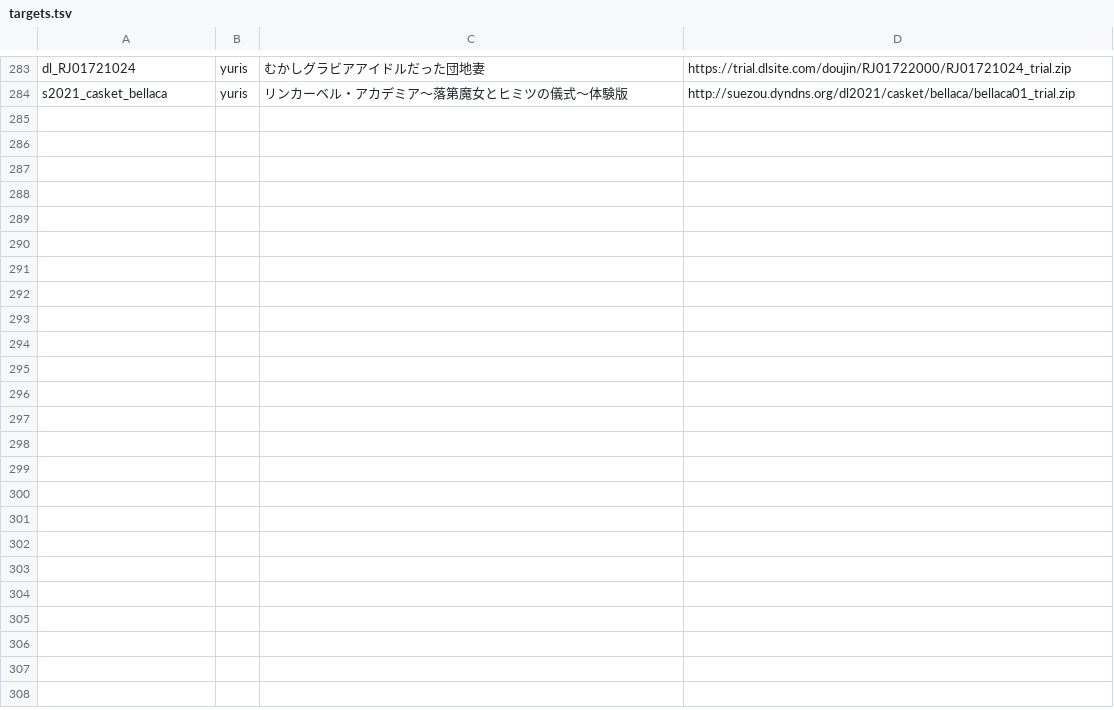
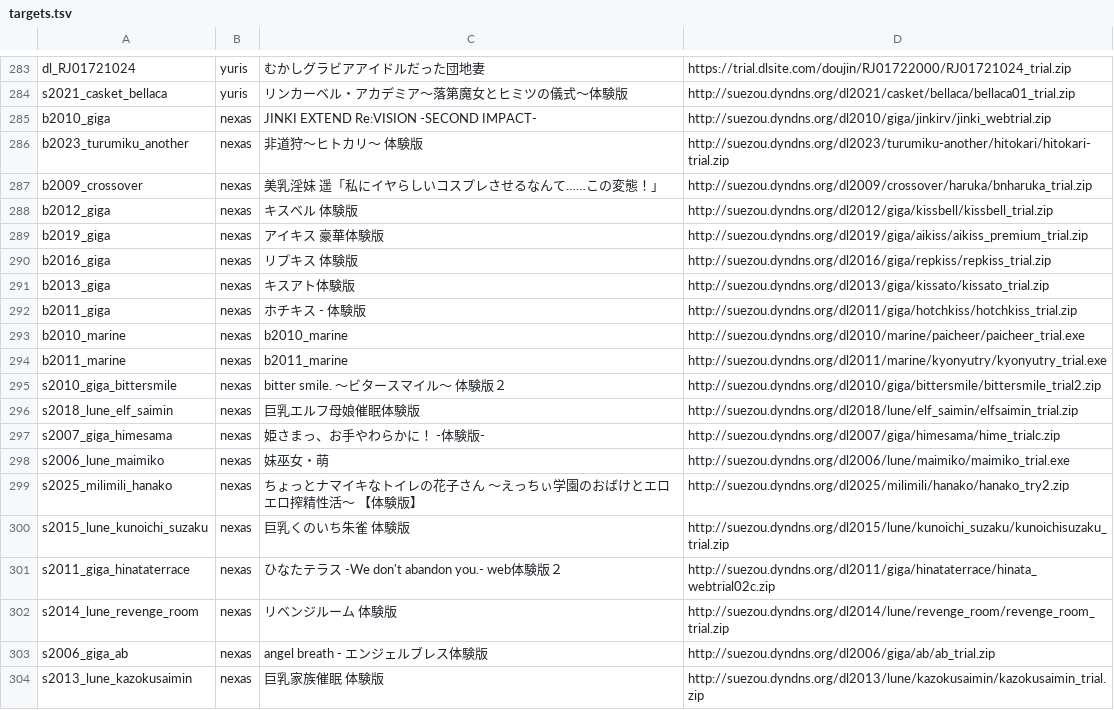
Before and after one commit to a-kaibu/vnrun, a TSV file: tools/verify/targets.tsv, drawn as a sheet; only a part is shown, gaps mark what is left out; the diff covers the shown part only.

```diff
--- a/tools/verify/targets.tsv
+++ b/tools/verify/targets.tsv
@@ -284 +284,21 @@ dl_RJ01721024	yuris	むかしグラビアアイドルだった団地妻	https://
 s2021_casket_bellaca	yuris	リンカーベル・アカデミア～落第魔女とヒミツの儀式～体験版	http://suezou.dyndns.org/dl2021/casket/bellaca/bellaca01_trial.zip
+b2010_giga	nexas	JINKI EXTEND Re:VISION -SECOND IMPACT-	http://suezou.dyndns.org/dl2010/giga/jinkirv/jinki_webtrial.zip
+b2023_turumiku_another	nexas	非道狩～ヒトカリ～ 体験版	http://suezou.dyndns.org/dl2023/turumiku-another/hitokari/hitokari-trial.zip
+b2009_crossover	nexas	美乳淫妹 遥「私にイヤらしいコスプレさせるなんて……この変態！」	http://suezou.dyndns.org/dl2009/crossover/haruka/bnharuka_trial.zip
+b2012_giga	nexas	キスベル　体験版	http://suezou.dyndns.org/dl2012/giga/kissbell/kissbell_trial.zip
+b2019_giga	nexas	アイキス 豪華体験版	http://suezou.dyndns.org/dl2019/giga/aikiss/aikiss_premium_trial.zip
+b2016_giga	nexas	リプキス　体験版	http://suezou.dyndns.org/dl2016/giga/repkiss/repkiss_trial.zip
+b2013_giga	nexas	キスアト体験版	http://suezou.dyndns.org/dl2013/giga/kissato/kissato_trial.zip
+b2011_giga	nexas	ホチキス - 体験版	http://suezou.dyndns.org/dl2011/giga/hotchkiss/hotchkiss_trial.zip
+b2010_marine	nexas	b2010_marine	http://suezou.dyndns.org/dl2010/marine/paicheer/paicheer_trial.exe
+b2011_marine	nexas	b2011_marine	http://suezou.dyndns.org/dl2011/marine/kyonyutry/kyonyutry_trial.exe
+s2010_giga_bittersmile	nexas	bitter smile. ～ビタースマイル～ 体験版２	http://suezou.dyndns.org/dl2010/giga/bittersmile/bittersmile_trial2.zip
+s2018_lune_elf_saimin	nexas	巨乳エルフ母娘催眠体験版	http://suezou.dyndns.org/dl2018/lune/elf_saimin/elfsaimin_trial.zip
+s2007_giga_himesama	nexas	姫さまっ、お手やわらかに！ -体験版-	http://suezou.dyndns.org/dl2007/giga/himesama/hime_trialc.zip
+s2006_lune_maimiko	nexas	妹巫女・萌	http://suezou.dyndns.org/dl2006/lune/maimiko/maimiko_trial.exe
+s2025_milimili_hanako	nexas	ちょっとナマイキなトイレの花子さん ～えっちぃ学園のおばけとエロエロ搾精性活～ 【体験版】	http://suezou.dyndns.org/dl2025/milimili/hanako/hanako_try2.zip
+s2015_lune_kunoichi_suzaku	nexas	巨乳くのいち朱雀　体験版	http://suezou.dyndns.org/dl2015/lune/kunoichi_suzaku/kunoichisuzaku_trial.zip
+s2011_giga_hinataterrace	nexas	ひなたテラス -We don't abandon you.- web体験版２	http://suezou.dyndns.org/dl2011/giga/hinataterrace/hinata_webtrial02c.zip
+s2014_lune_revenge_room	nexas	リベンジルーム　体験版	http://suezou.dyndns.org/dl2014/lune/revenge_room/revenge_room_trial.zip
+s2006_giga_ab	nexas	angel breath - エンジェルブレス体験版	http://suezou.dyndns.org/dl2006/giga/ab/ab_trial.zip
+s2013_lune_kazokusaimin	nexas	巨乳家族催眠　体験版	http://suezou.dyndns.org/dl2013/lune/kazokusaimin/kazokusaimin_trial.zip
```
Also changed, not shown: 10 added rows elsewhere in this file, 3 other files.
